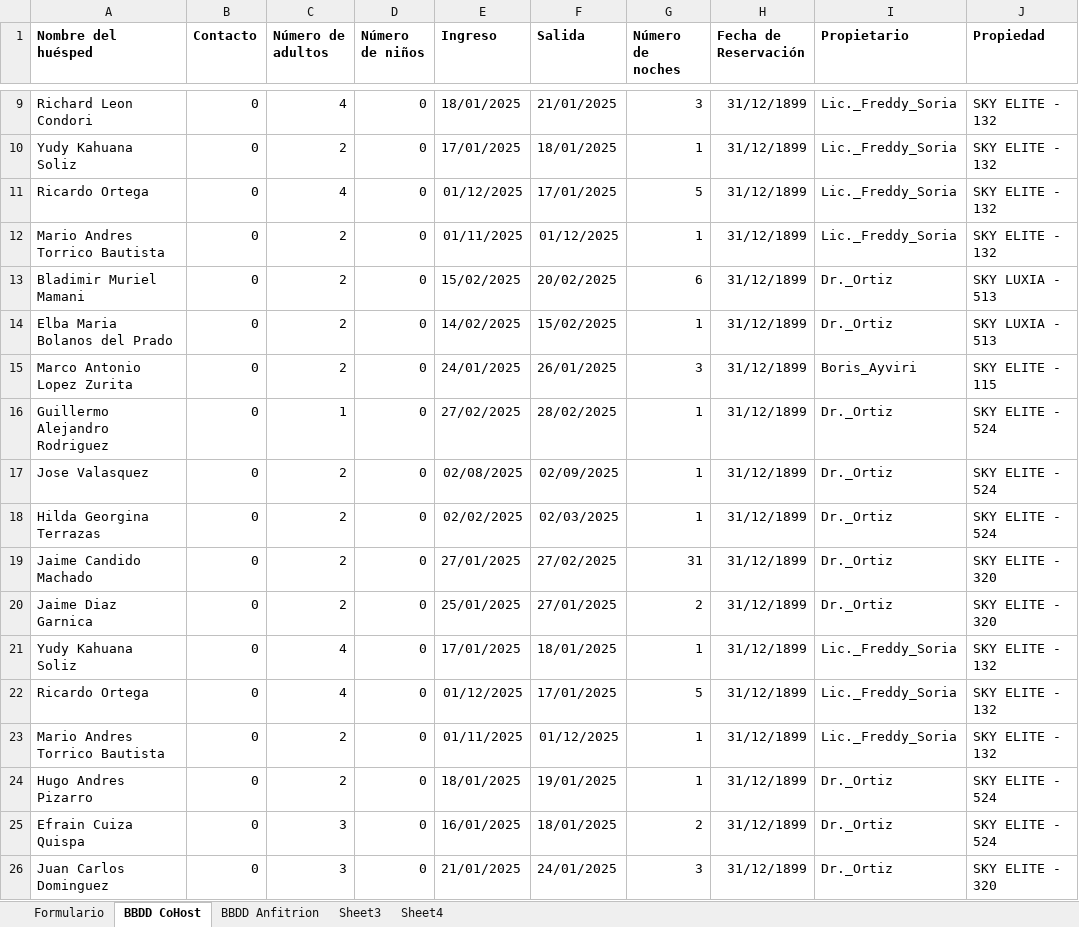
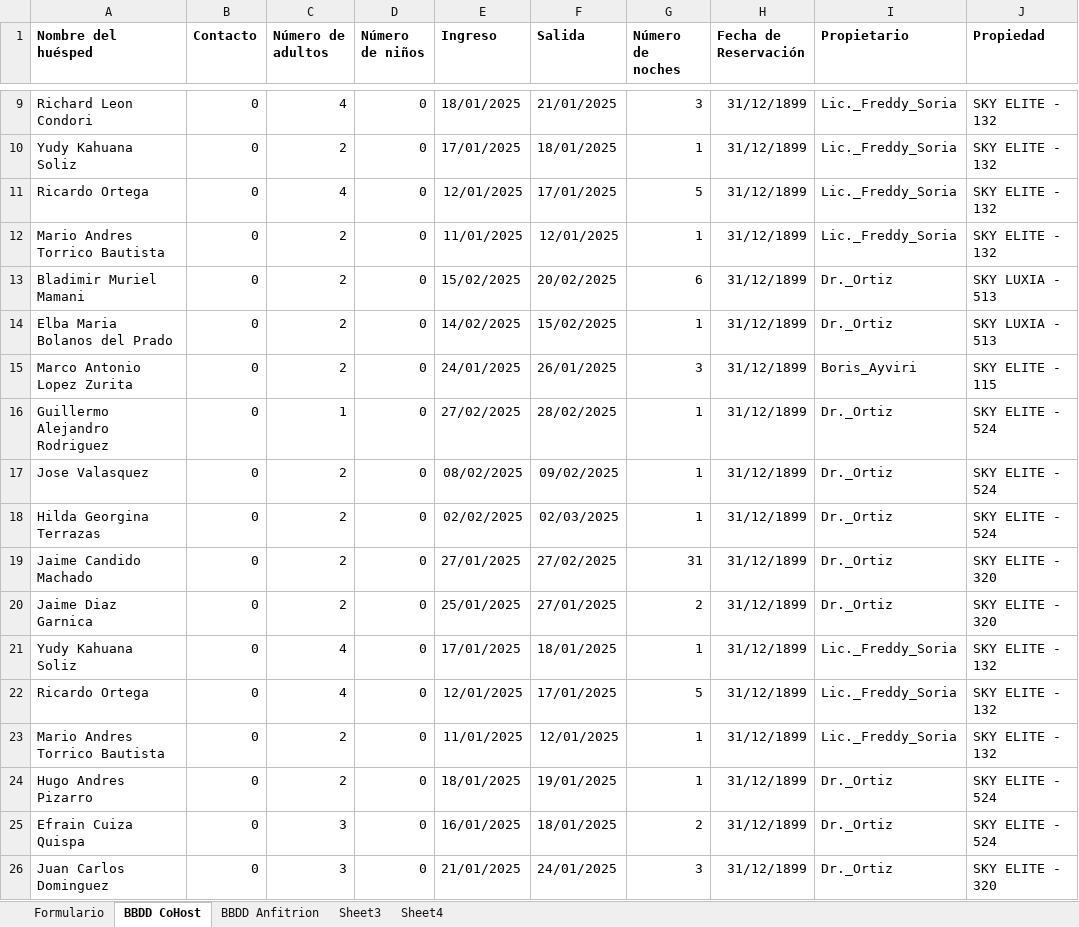
Before and after one commit to JoseOrellana14/AirBNB-Analysis, an Excel workbook: BBDD Huespedes (Macros).xlsm, sheet BBDD CoHost, drawn as a sheet; only a part is shown, gaps mark what is left out; values as stored, in another font and other column widths than the file's, no borders; the diff names each change by its address in the sheet, - before the commit and + after, or states it on an @@ line.

```diff
--- a/BBDD Huespedes (Macros).xlsm (sheet BBDD CoHost)
+++ b/BBDD Huespedes (Macros).xlsm (sheet BBDD CoHost)
-E11 (Ingreso): 01/12/2025
+E11 (Ingreso): 12/01/2025
-E12 (Ingreso): 01/11/2025
+E12 (Ingreso): 11/01/2025
-F12 (Salida): 01/12/2025
+F12 (Salida): 12/01/2025
-E17 (Ingreso): 02/08/2025
+E17 (Ingreso): 08/02/2025
-F17 (Salida): 02/09/2025
+F17 (Salida): 09/02/2025
-E22 (Ingreso): 01/12/2025
+E22 (Ingreso): 12/01/2025
-E23 (Ingreso): 01/11/2025
+E23 (Ingreso): 11/01/2025
-F23 (Salida): 01/12/2025
+F23 (Salida): 12/01/2025
```
Also changed, not shown: 1 other file.
